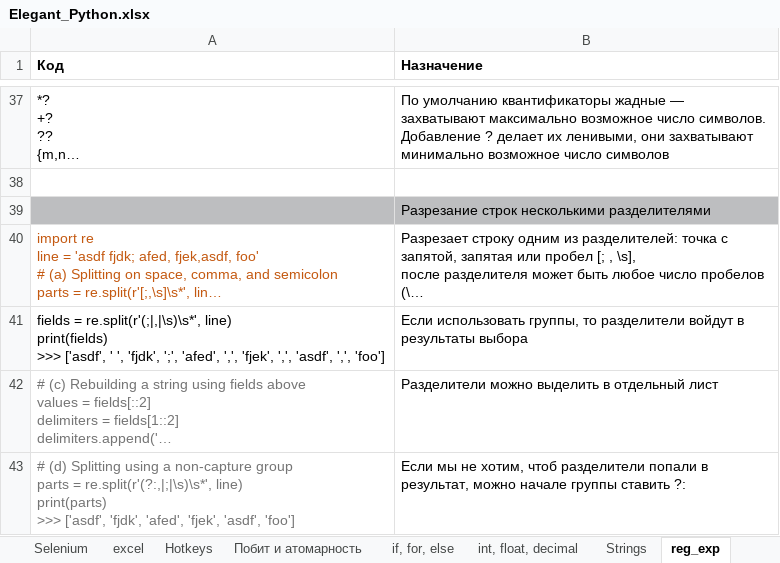
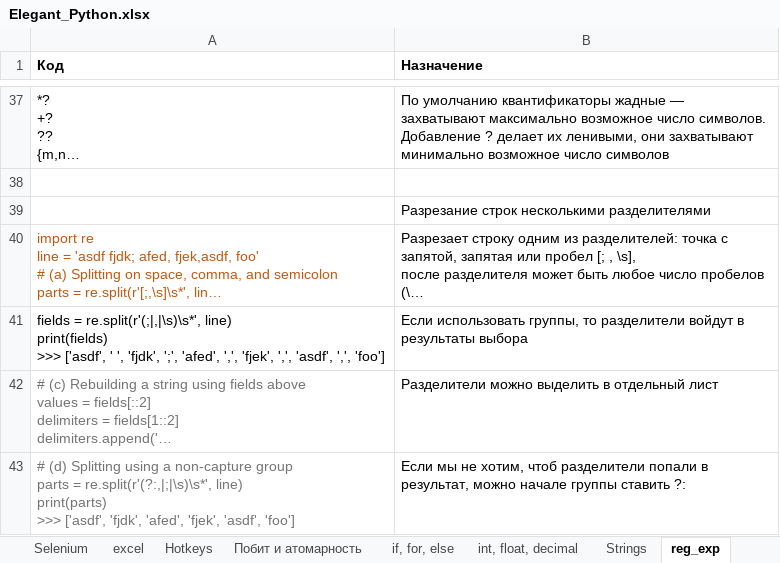
Before and after one commit to Antohnio123/HandshakesFastApi, an Excel workbook: Elegant_Python.xlsx, sheet reg_exp, drawn as a sheet; only a part is shown, gaps mark what is left out; long unchanged cells end in …; values as stored, in another font and other column widths than the file's, no borders; the diff names each change by its address in the sheet, - before the commit and + after, or states it on an @@ line.

```diff
--- a/Elegant_Python.xlsx (sheet reg_exp)
+++ b/Elegant_Python.xlsx (sheet reg_exp)
-A39:B39 fill: #BDBEC0
+A39:B39 fill: none
```
Also changed, not shown: sheet List, Set, Dict, sheet Django, sheet FlaskSQL, sheet basics, 1 other file.
